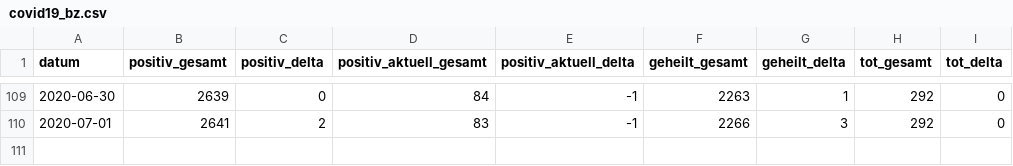
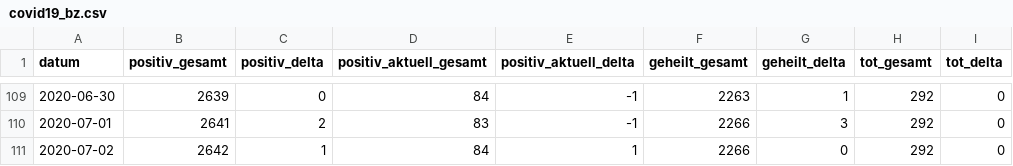
Before and after one commit to abaumg/covid19-bz-scraper, a CSV file: data/covid19_bz.csv, drawn as a sheet; only a part is shown, gaps mark what is left out.

Commit message:
added basic data for 2020-07-02

```diff
--- a/data/covid19_bz.csv
+++ b/data/covid19_bz.csv
@@ -110 +110,2 @@
 "2020-07-01","2641","2","83","-1","2266","3","292","0"
+"2020-07-02","2642","1","84","1","2266","0","292","0"
```
